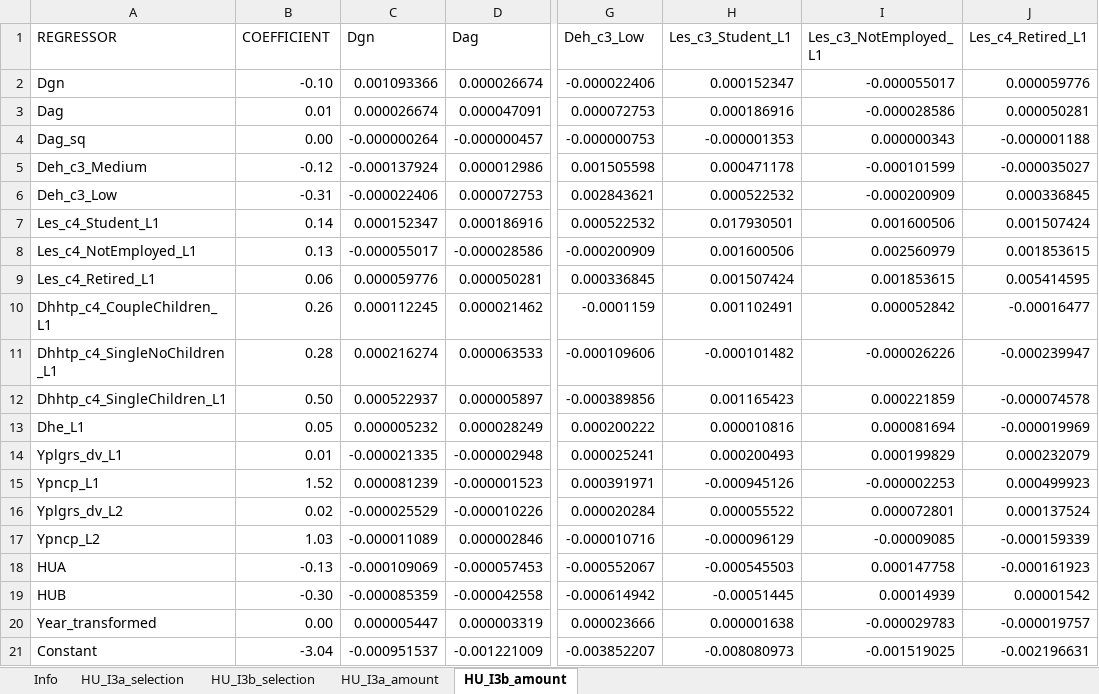
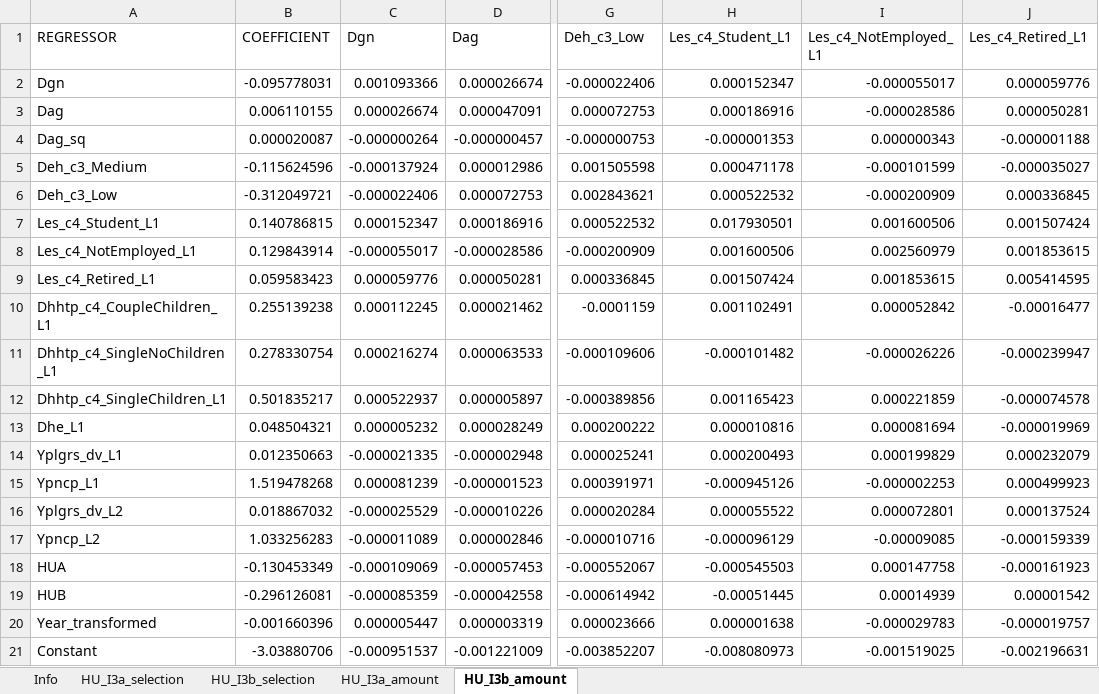
Before and after one commit to centreformicrosimulation/SimPaths, an Excel workbook: input/reg_income.xlsx, sheet HU_I3b_amount, drawn as a sheet; only a part is shown, gaps mark what is left out; values as stored, in another font and other column widths than the file's, no borders; the diff names each change by its address in the sheet, - before the commit and + after, or states it on an @@ line.

```diff
--- a/input/reg_income.xlsx (sheet HU_I3b_amount)
+++ b/input/reg_income.xlsx (sheet HU_I3b_amount)
-H1: Les_c3_Student_L1
+H1: Les_c4_Student_L1
-I1: Les_c3_NotEmployed_L1
+I1: Les_c4_NotEmployed_L1
-B2 (COEFFICIENT): -0.10
+B2 (COEFFICIENT): -0.095778031
-B3 (COEFFICIENT): 0.01
+B3 (COEFFICIENT): 0.006110155
-B4 (COEFFICIENT): 0.00
+B4 (COEFFICIENT): 0.000020087
-B5 (COEFFICIENT): -0.12
+B5 (COEFFICIENT): -0.115624596
-B6 (COEFFICIENT): -0.31
+B6 (COEFFICIENT): -0.312049721
-B7 (COEFFICIENT): 0.14
+B7 (COEFFICIENT): 0.140786815
-B8 (COEFFICIENT): 0.13
+B8 (COEFFICIENT): 0.129843914
-B9 (COEFFICIENT): 0.06
+B9 (COEFFICIENT): 0.059583423
-B10 (COEFFICIENT): 0.26
+B10 (COEFFICIENT): 0.255139238
-B11 (COEFFICIENT): 0.28
+B11 (COEFFICIENT): 0.278330754
-B12 (COEFFICIENT): 0.50
+B12 (COEFFICIENT): 0.501835217
-B13 (COEFFICIENT): 0.05
+B13 (COEFFICIENT): 0.048504321
-B14 (COEFFICIENT): 0.01
+B14 (COEFFICIENT): 0.012350663
-B15 (COEFFICIENT): 1.52
+B15 (COEFFICIENT): 1.519478268
-B16 (COEFFICIENT): 0.02
+B16 (COEFFICIENT): 0.018867032
-B17 (COEFFICIENT): 1.03
+B17 (COEFFICIENT): 1.033256283
-B18 (COEFFICIENT): -0.13
+B18 (COEFFICIENT): -0.130453349
-B19 (COEFFICIENT): -0.30
+B19 (COEFFICIENT): -0.296126081
-B20 (COEFFICIENT): 0.00
+B20 (COEFFICIENT): -0.001660396
-B21 (COEFFICIENT): -3.04
+B21 (COEFFICIENT): -3.03880706
```
Also changed, not shown: input/reg_health.xlsx.
